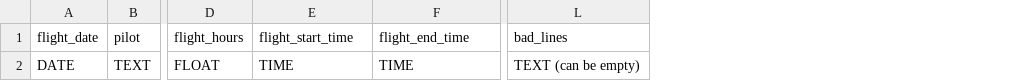
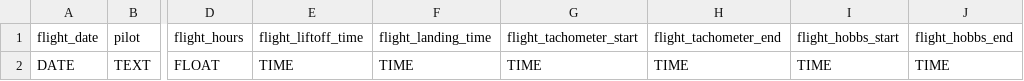
Before and after one commit to EnSpec/enspec-db-docker, a CSV file: csv_templates/connected_bridge_tables/flight_session_site_dsm.csv, drawn as a sheet; only a part is shown, gaps mark what is left out; removed rows and columns are numbered as before the commit, all else as after; the diff names each change by its address in the sheet, - before the commit and + after, or states it on an @@ line.

Commit message:
modifications to AirborneData swimlane after looking at data

```diff
--- a/csv_templates/connected_bridge_tables/flight_session_site_dsm.csv
+++ b/csv_templates/connected_bridge_tables/flight_session_site_dsm.csv
+column G (flight_tachometer_start), row 2: TIME
+column H (flight_tachometer_end), row 2: TIME
+column I (flight_hobbs_start), row 2: TIME
+column J (flight_hobbs_end), row 2: TIME
-column L (bad_lines), row 2: TEXT (can be empty)
-E1: flight_start_time
+E1: flight_liftoff_time
-F1: flight_end_time
+F1: flight_landing_time
```
Also changed, not shown: csv_templates/connected_bridge_tables/boresight_rawdata_dsm.csv, csv_templates/connected_bridge_tables/instrument_install.csv, 32 other files.
